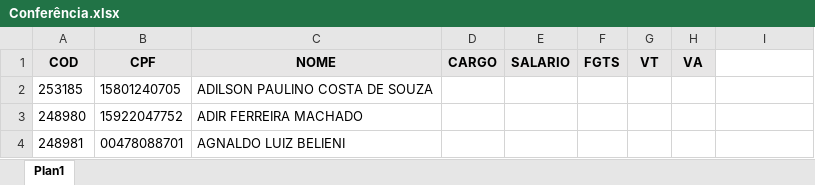
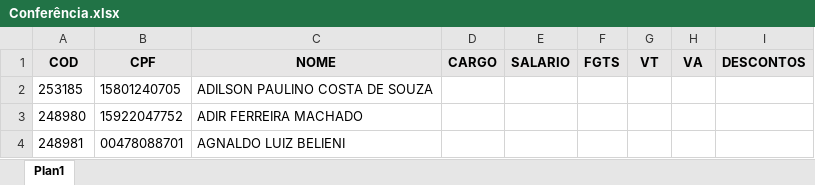
Before and after one commit to administradorrodrigo/conferencia, an Excel workbook: Conferência.xlsx, sheet Plan1, drawn as a sheet; only a part is shown; values as stored, in another font and other column widths than the file's, no borders; the diff names each change by its address in the sheet, - before the commit and + after, or states it on an @@ line.

```diff
--- a/Conferência.xlsx (sheet Plan1)
+++ b/Conferência.xlsx (sheet Plan1)
-I1: (empty)
+I1: DESCONTOS
-I1 fill: none
+I1 fill: #E7E6E6
```
Also changed, not shown: 1 other file.
